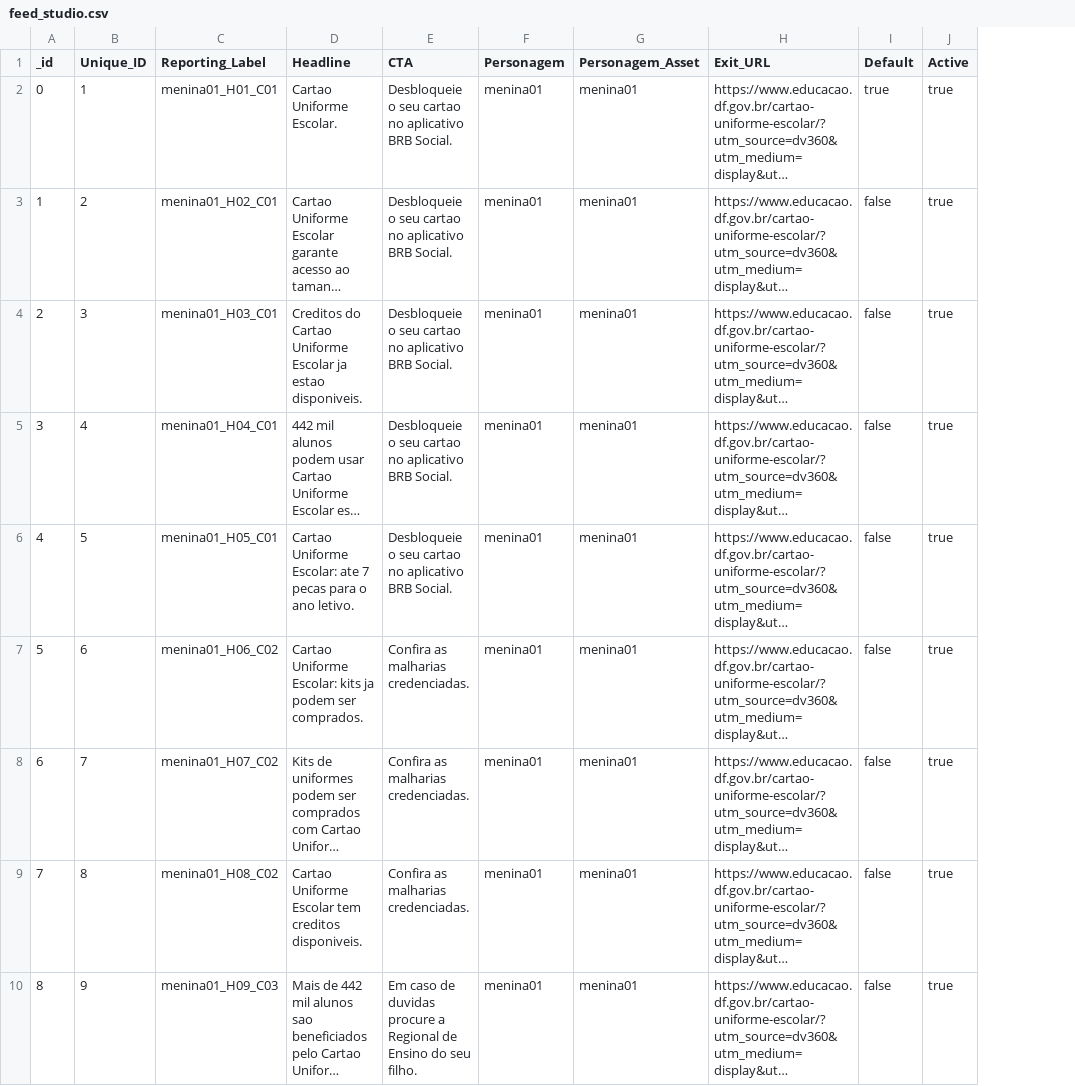
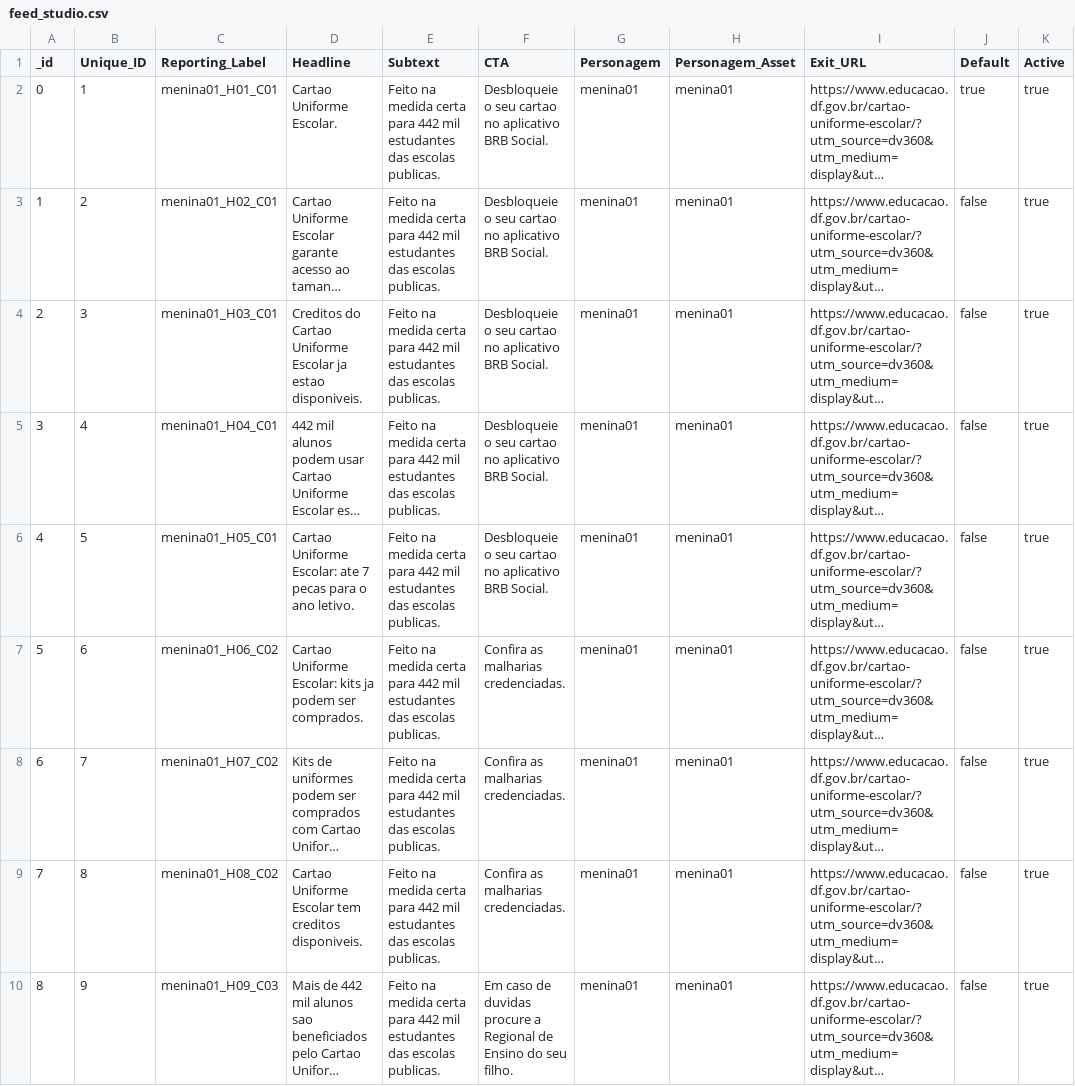
Before and after one commit to dsmedia-studio/uniforme-escolar, a CSV file: data/feed_studio.csv, drawn as a sheet; only a part is shown; long unchanged cells end in …; the diff names each change by its address in the sheet, - before the commit and + after, or states it on an @@ line.

```diff
--- a/data/feed_studio.csv
+++ b/data/feed_studio.csv
+column E (Subtext), rows 2-10: all Feito na medida certa para 442 mil estudantes das escolas publicas.
```
